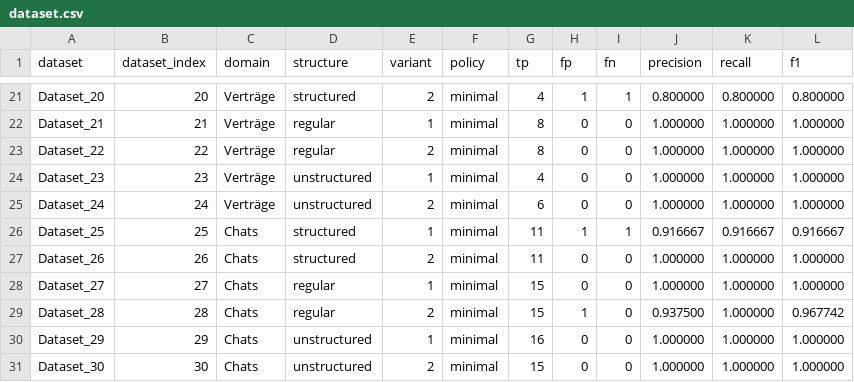
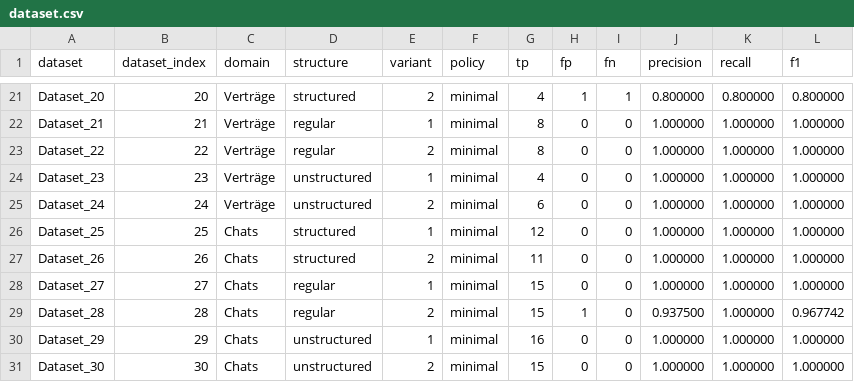
Before and after one commit to Hujary/anonymizer, a CSV file: evaluation/result/flair_ner_german_large/postprocess_off/minimal/csv/dataset.csv, drawn as a sheet; only a part is shown, gaps mark what is left out.

```diff
--- a/evaluation/result/flair_ner_german_large/postprocess_off/minimal/csv/dataset.csv
+++ b/evaluation/result/flair_ner_german_large/postprocess_off/minimal/csv/dataset.csv
@@ -25,3 +25,3 @@ Dataset_23,23,Verträge,unstructured,1,minimal,4,0,0,1.000000,1.000000,1.000000
 Dataset_24,24,Verträge,unstructured,2,minimal,6,0,0,1.000000,1.000000,1.000000
-Dataset_25,25,Chats,structured,1,minimal,11,1,1,0.916667,0.916667,0.916667
+Dataset_25,25,Chats,structured,1,minimal,12,0,0,1.000000,1.000000,1.000000
 Dataset_26,26,Chats,structured,2,minimal,11,0,0,1.000000,1.000000,1.000000
```
Also changed, not shown: evaluation/result/flair_ner_german_large/postprocess_off/minimal/csv/domain.csv, evaluation/result/flair_ner_german_large/postprocess_off/minimal/csv/domain_label.csv, 53 other files.
